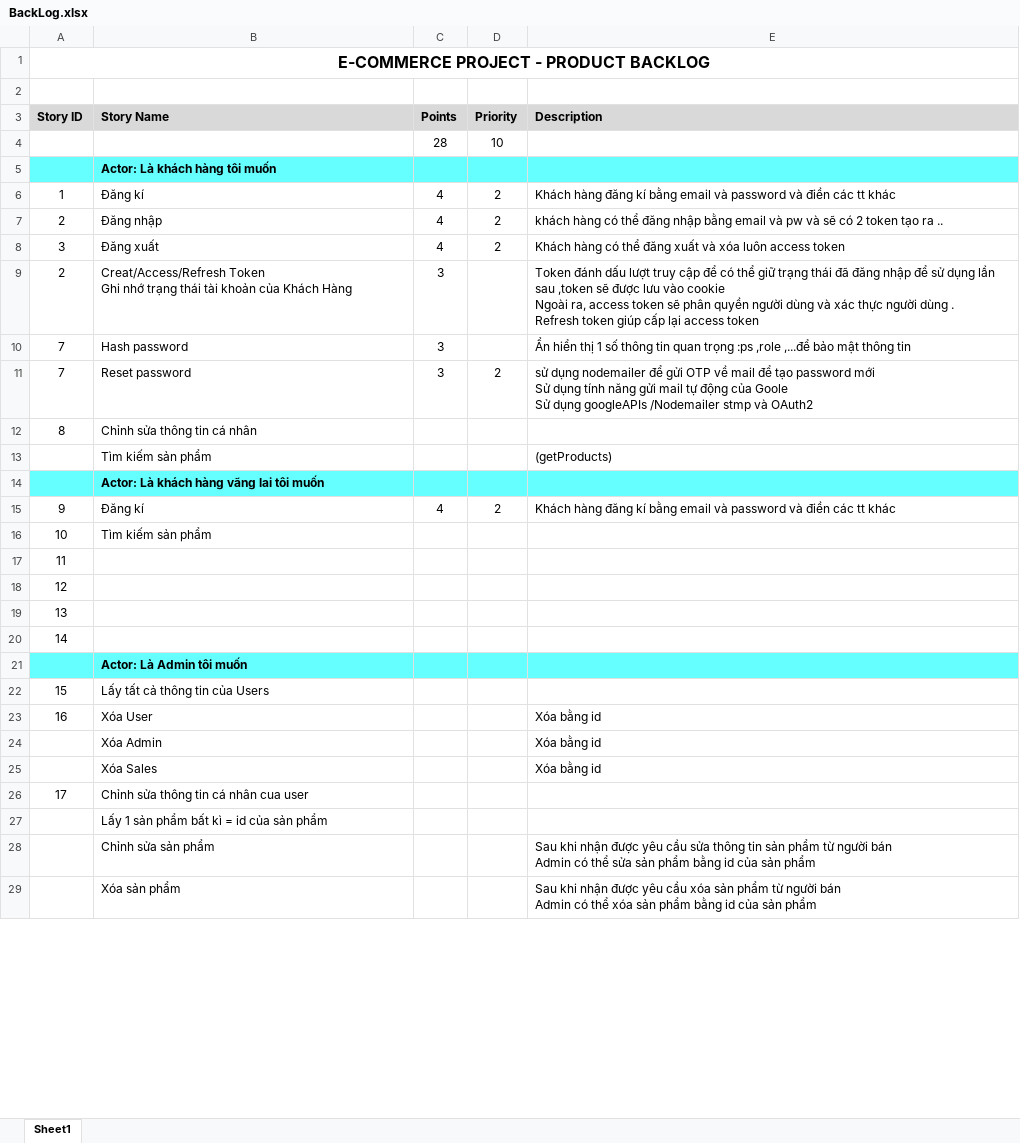
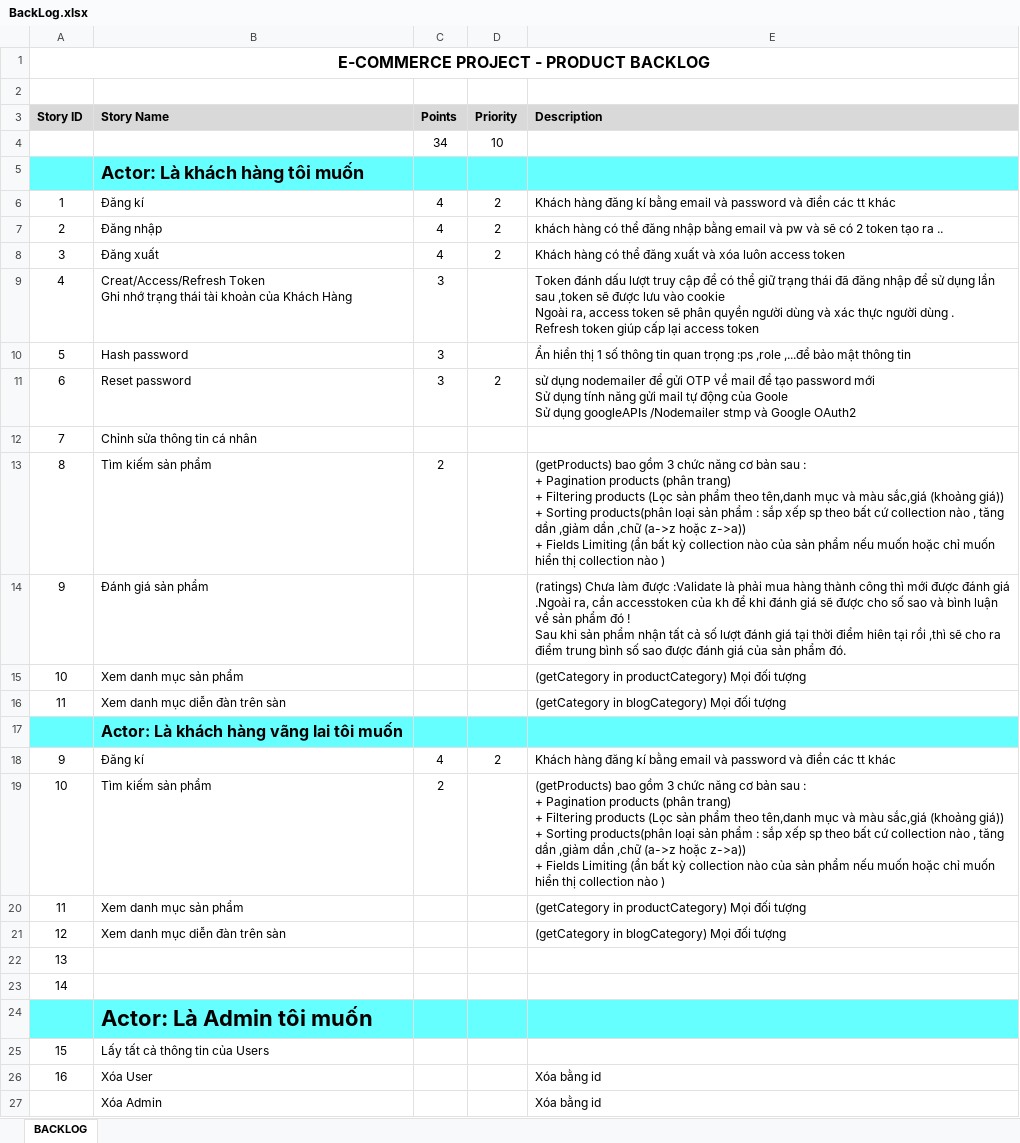
Before and after one commit to 0928862227/EcommerceManage, an Excel workbook: cra-ecommerce/BackLog.xlsx, sheet BACKLOG, drawn as a sheet; only a part is shown; the shorter side is filled out with more unchanged rows; values as stored, in another font and other column widths than the file's, no borders; removed rows and columns are numbered as before the commit, all else as after; ↵ is a line break in a cell; the diff covers the shown part only; the diff names each change by its address in the sheet, - before the commit and + after, or states it on an @@ line.

Commit message:
CRUD categories products & CRUD categories blog

```diff
--- a/cra-ecommerce/BackLog.xlsx (sheet BACKLOG)
+++ b/cra-ecommerce/BackLog.xlsx (sheet BACKLOG)
-sheet tab: Sheet1
+sheet tab: BACKLOG
-C4 (Points): 28
+C4 (Points): 34
@@ B5 text size: larger @@
-A9 (Story ID): 2
+A9 (Story ID): 4
-A10 (Story ID): 7
+A10 (Story ID): 5
-A11 (Story ID): 7
+A11 (Story ID): 6
-E11 (Description): …stmp và OAuth2
+E11 (Description): …stmp và Google OAuth2
-A12 (Story ID): 8
+A12 (Story ID): 7
-row 13:  | Tìm kiếm sản phẩm |  |  | (getProducts)
+row 13: 8 | Tìm kiếm sản phẩm | 2 |  | (getProducts) bao gồm 3 chức năng cơ bản sau : ↵ + Pagination products (phân trang) ↵ + Filtering products (Lọc sản phẩm theo tên,danh mục và màu sắc,giá (khoảng giá)) ↵ + Sorting products(phân loại sản phẩm : sắp xếp sp theo bất cứ collection nào , tăng dần ,giảm dần ,chữ (a->z hoặc z->a)) ↵ + Fields Limiting (ẩn bất kỳ collection nào của sản phẩm nếu muốn hoặc chỉ muốn hiển thị collection nào )
+row 14: 9 | Đánh giá sản phẩm |  |  | (ratings) Chưa làm được :Validate là phải mua hàng thành công thì mới được đánh giá .Ngoài ra, cần accesstoken của kh để khi đánh giá sẽ được cho số sao và bình luận về sản phẩm đó ! ↵ Sau khi sản phẩm nhận tất cả số lượt đánh giá tại thời điểm hiên tại rồi ,thì sẽ cho ra điểm trung bình số sao được đánh giá của sản phẩm đó.
+row 15: 10 | Xem danh mục sản phẩm |  |  | (getCategory in productCategory) Mọi đối tượng
+row 16: 11 | Xem danh mục diễn đàn trên sàn |  |  | (getCategory in blogCategory) Mọi đối tượng
@@ B17 text size: larger @@
-C19 (Points): (empty)
+C19 (Points): 2
-E19 (Description): (empty)
+E19 (Description): (getProducts) bao gồm 3 chức năng cơ bản sau : ↵ + Pagination products (phân trang) ↵ + Filtering products (Lọc sản phẩm theo tên,danh mục và màu sắc,giá (khoảng giá)) ↵ + Sorting products(phân loại sản phẩm : sắp xếp sp theo bất cứ collection nào , tăng dần ,giảm dần ,chữ (a->z hoặc z->a)) ↵ + Fields Limiting (ẩn bất kỳ collection nào của sản phẩm nếu muốn hoặc chỉ muốn hiển thị collection nào )
-B20 (Story Name): (empty)
+B20 (Story Name): Xem danh mục sản phẩm
-E20 (Description): (empty)
+E20 (Description): (getCategory in productCategory) Mọi đối tượng
-B21 (Story Name): (empty)
+B21 (Story Name): Xem danh mục diễn đàn trên sàn
-E21 (Description): (empty)
+E21 (Description): (getCategory in blogCategory) Mọi đối tượng
@@ B24 text size: larger @@
```
Also changed, not shown: 10 added rows and cell formats elsewhere in this sheet, formulas that keep their value, 21 other files.
